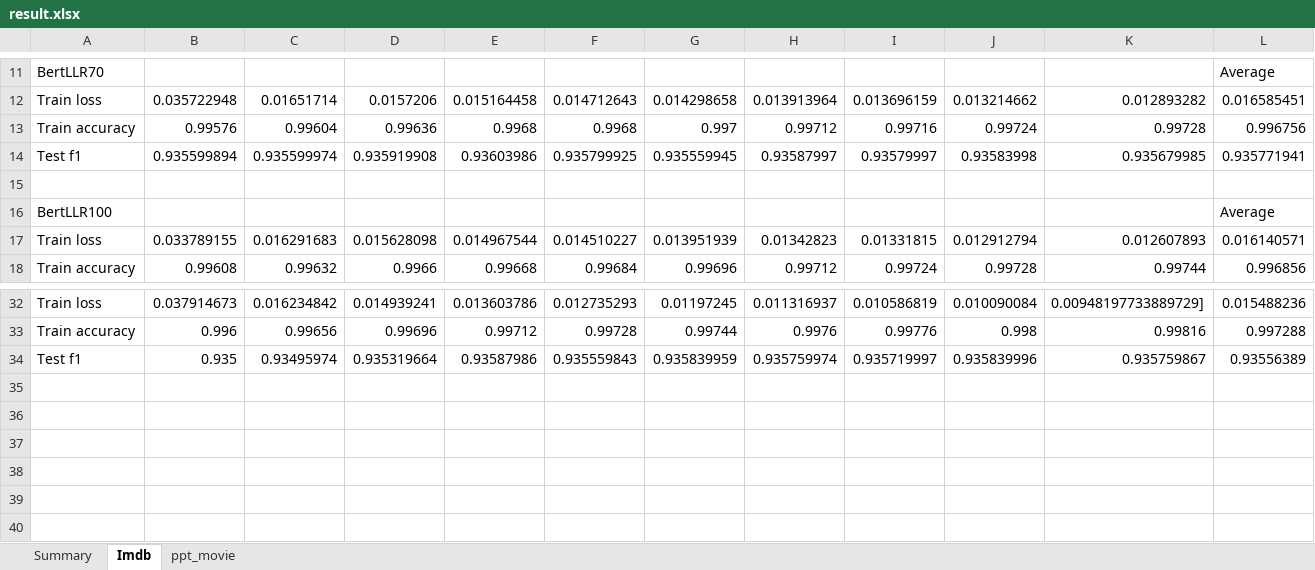
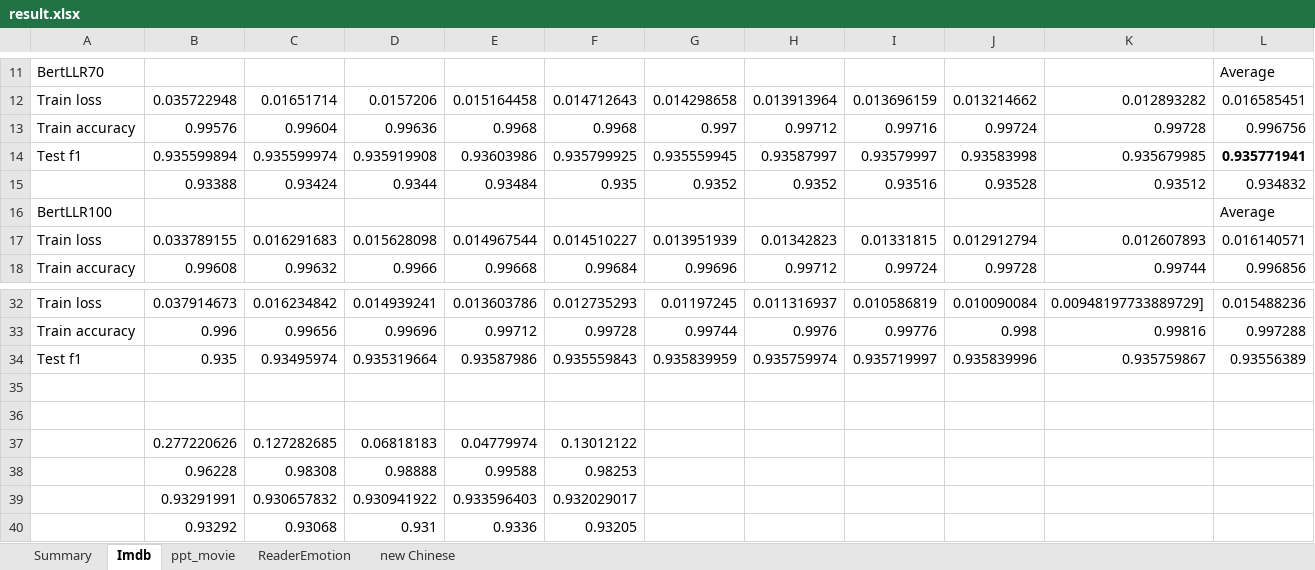
Before and after one commit to duyduc1110/DF2BERT, an Excel workbook: result.xlsx, sheet Imdb, drawn as a sheet; only a part is shown, gaps mark what is left out; values as stored, in another font and other column widths than the file's, no borders; the diff names each change by its address in the sheet, - before the commit and + after, or states it on an @@ line.

```diff
--- a/result.xlsx (sheet Imdb)
+++ b/result.xlsx (sheet Imdb)
+sheet tab: ReaderEmotion
+sheet tab: new Chinese
-L14 bold: off
+L14 bold: on
-row 15: (empty)
+row 15:  | 0.93388 | 0.93424 | 0.9344 | 0.93484 | 0.935 | 0.9352 | 0.9352 | 0.93516 | 0.93528 | 0.93512 | 0.934832
+row 35: (empty)
+row 36: (empty)
+row 37:  | 0.277220626 | 0.127282685 | 0.06818183 | 0.04779974 | 0.13012122
+row 38:  | 0.96228 | 0.98308 | 0.98888 | 0.99588 | 0.98253
+row 39:  | 0.93291991 | 0.930657832 | 0.930941922 | 0.933596403 | 0.932029017
+row 40:  | 0.93292 | 0.93068 | 0.931 | 0.9336 | 0.93205
```
Also changed, not shown: sheet Summary, sheet ppt_movie, formulas that keep their value, charts or pictures, 3 other files.
